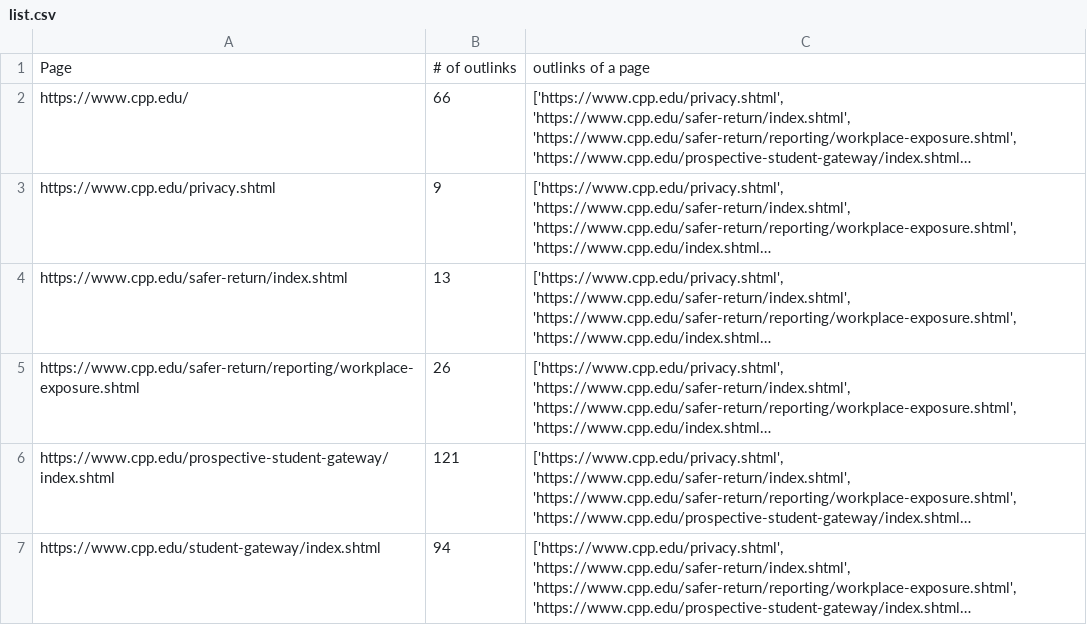
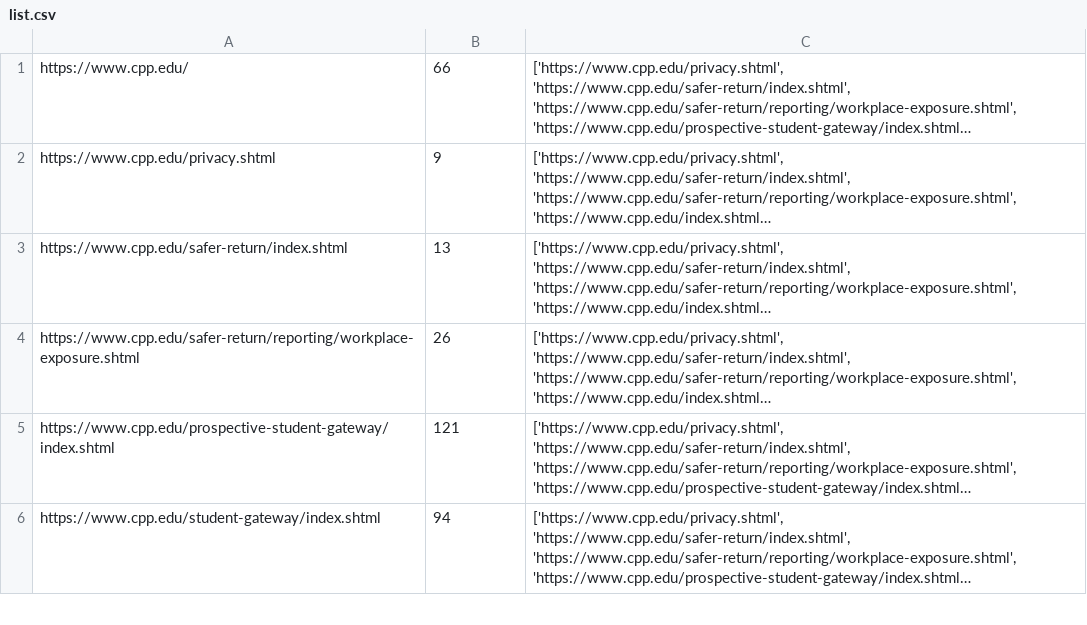
Before and after one commit to Arsham1024/WebSearchEngines, a CSV file: Project2_PageRank/CPP/Data/list.csv (was Project2_PageRank/CPP/cppcrawl/Data/list.csv), drawn as a sheet; only a part is shown; long unchanged cells end in …; the diff names each change by its address in the sheet, - before the commit and + after, or states it on an @@ line.

```diff
--- a/Project2_PageRank/CPP/cppcrawl/Data/list.csv
+++ b/Project2_PageRank/CPP/Data/list.csv
-row 1: Page | # of outlinks | outlinks of a page
```
Also changed, not shown: 4 other files.
